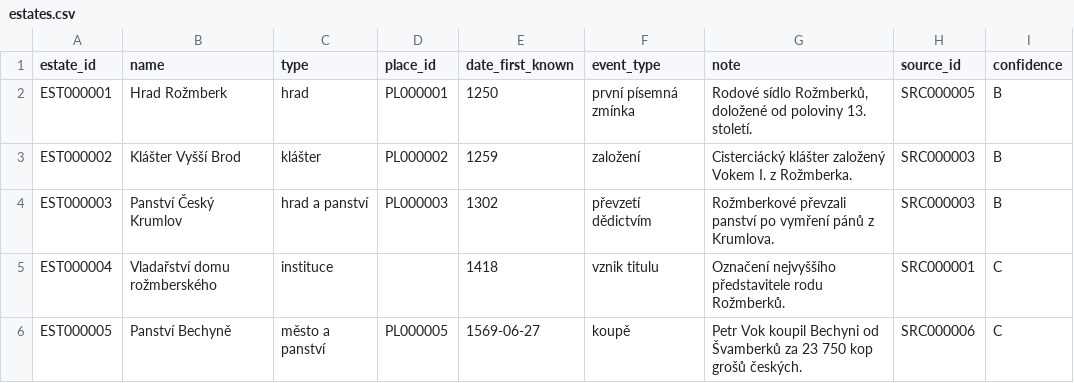
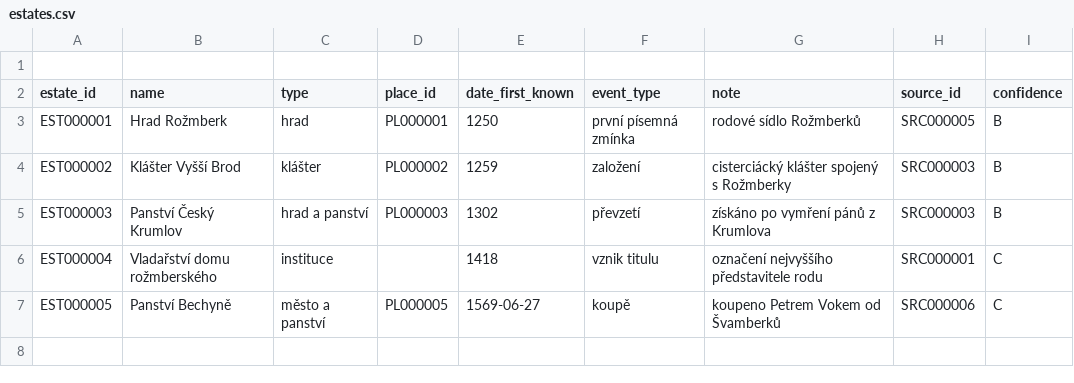
Before and after one commit to peterpistulka/Rozmberkove-, a CSV file: data/estates.csv, drawn as a sheet.

Commit message:
Update estates.csv

```diff
--- a/data/estates.csv
+++ b/data/estates.csv
@@ -1,6 +1,7 @@
+
 estate_id;name;type;place_id;date_first_known;event_type;note;source_id;confidence
-EST000001;Hrad Rožmberk;hrad;PL000001;1250;první písemná zmínka;Rodové sídlo Rožmberků, doložené od poloviny 13. století.;SRC000005;B
-EST000002;Klášter Vyšší Brod;klášter;PL000002;1259;založení;Cisterciácký klášter založený Vokem I. z Rožmberka.;SRC000003;B
-EST000003;Panství Český Krumlov;hrad a panství;PL000003;1302;převzetí dědictvím;Rožmberkové převzali panství po vymření pánů z Krumlova.;SRC000003;B
-EST000004;Vladařství domu rožmberského;instituce;;1418;vznik titulu;Označení nejvyššího představitele rodu Rožmberků.;SRC000001;C
-EST000005;Panství Bechyně;město a panství;PL000005;1569-06-27;koupě;Petr Vok koupil Bechyni od Švamberků za 23 750 kop grošů českých.;SRC000006;C
+EST000001;Hrad Rožmberk;hrad;PL000001;1250;první písemná zmínka;rodové sídlo Rožmberků;SRC000005;B
+EST000002;Klášter Vyšší Brod;klášter;PL000002;1259;založení;cisterciácký klášter spojený s Rožmberky;SRC000003;B
+EST000003;Panství Český Krumlov;hrad a panství;PL000003;1302;převzetí;získáno po vymření pánů z Krumlova;SRC000003;B
+EST000004;Vladařství domu rožmberského;instituce;;1418;vznik titulu;označení nejvyššího představitele rodu;SRC000001;C
+EST000005;Panství Bechyně;město a panství;PL000005;1569-06-27;koupě;koupeno Petrem Vokem od Švamberků;SRC000006;C
```
